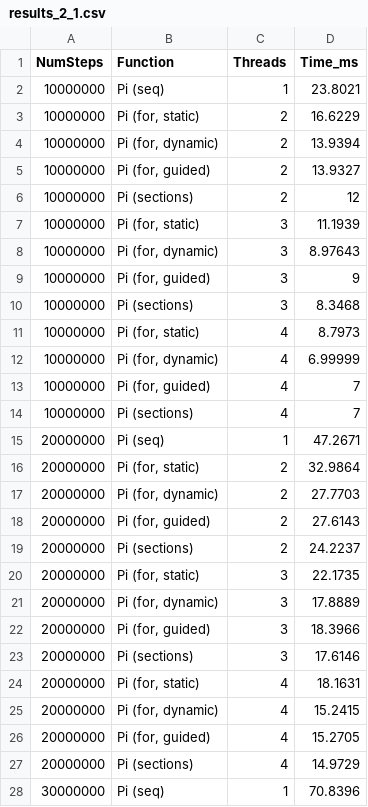
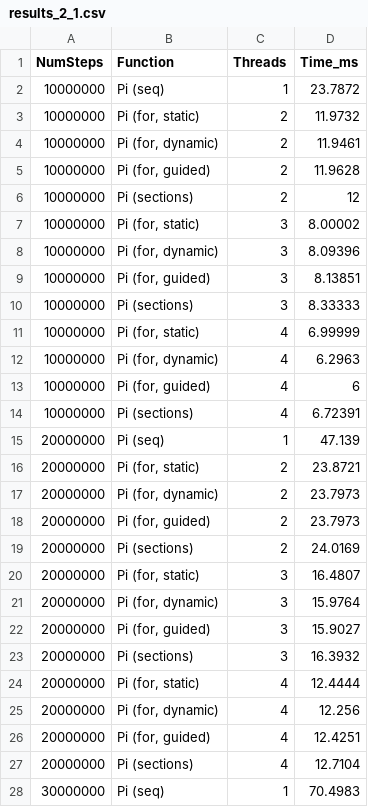
Before and after one commit to GOVNOCODERZ/Codespace, a CSV file: Files/3-rd course/5-th semester/Parallel computing/Laboratory work/Lab #2/Vlad/results_2_1.csv, drawn as a sheet; only a part is shown; the diff covers the shown part only.

```diff
--- a/Files/3-rd course/5-th semester/Parallel computing/Laboratory work/Lab #2/Vlad/results_2_1.csv
+++ b/Files/3-rd course/5-th semester/Parallel computing/Laboratory work/Lab #2/Vlad/results_2_1.csv
@@ -1,28 +1,28 @@
 NumSteps,Function,Threads,Time_ms
-10000000,"Pi (seq)",1,23.8021
-10000000,"Pi (for, static)",2,16.6229
-10000000,"Pi (for, dynamic)",2,13.9394
-10000000,"Pi (for, guided)",2,13.9327
+10000000,"Pi (seq)",1,23.7872
+10000000,"Pi (for, static)",2,11.9732
+10000000,"Pi (for, dynamic)",2,11.9461
+10000000,"Pi (for, guided)",2,11.9628
 10000000,"Pi (sections)",2,12
-10000000,"Pi (for, static)",3,11.1939
-10000000,"Pi (for, dynamic)",3,8.97643
-10000000,"Pi (for, guided)",3,9
-10000000,"Pi (sections)",3,8.3468
-10000000,"Pi (for, static)",4,8.7973
-10000000,"Pi (for, dynamic)",4,6.99999
-10000000,"Pi (for, guided)",4,7
-10000000,"Pi (sections)",4,7
-20000000,"Pi (seq)",1,47.2671
-20000000,"Pi (for, static)",2,32.9864
-20000000,"Pi (for, dynamic)",2,27.7703
-20000000,"Pi (for, guided)",2,27.6143
-20000000,"Pi (sections)",2,24.2237
-20000000,"Pi (for, static)",3,22.1735
-20000000,"Pi (for, dynamic)",3,17.8889
-20000000,"Pi (for, guided)",3,18.3966
-20000000,"Pi (sections)",3,17.6146
-20000000,"Pi (for, static)",4,18.1631
-20000000,"Pi (for, dynamic)",4,15.2415
-20000000,"Pi (for, guided)",4,15.2705
-20000000,"Pi (sections)",4,14.9729
-30000000,"Pi (seq)",1,70.8396
+10000000,"Pi (for, static)",3,8.00002
+10000000,"Pi (for, dynamic)",3,8.09396
+10000000,"Pi (for, guided)",3,8.13851
+10000000,"Pi (sections)",3,8.33333
+10000000,"Pi (for, static)",4,6.99999
+10000000,"Pi (for, dynamic)",4,6.2963
+10000000,"Pi (for, guided)",4,6
+10000000,"Pi (sections)",4,6.72391
+20000000,"Pi (seq)",1,47.139
+20000000,"Pi (for, static)",2,23.8721
+20000000,"Pi (for, dynamic)",2,23.7973
+20000000,"Pi (for, guided)",2,23.7973
+20000000,"Pi (sections)",2,24.0169
+20000000,"Pi (for, static)",3,16.4807
+20000000,"Pi (for, dynamic)",3,15.9764
+20000000,"Pi (for, guided)",3,15.9027
+20000000,"Pi (sections)",3,16.3932
+20000000,"Pi (for, static)",4,12.4444
+20000000,"Pi (for, dynamic)",4,12.256
+20000000,"Pi (for, guided)",4,12.4251
+20000000,"Pi (sections)",4,12.7104
+30000000,"Pi (seq)",1,70.4983
```
Also changed, not shown: 25 edited cells elsewhere in this file, Files/3-rd course/5-th semester/Parallel computing/Laboratory work/Lab #2/Vlad/results_2_2.csv, 2 other files.
